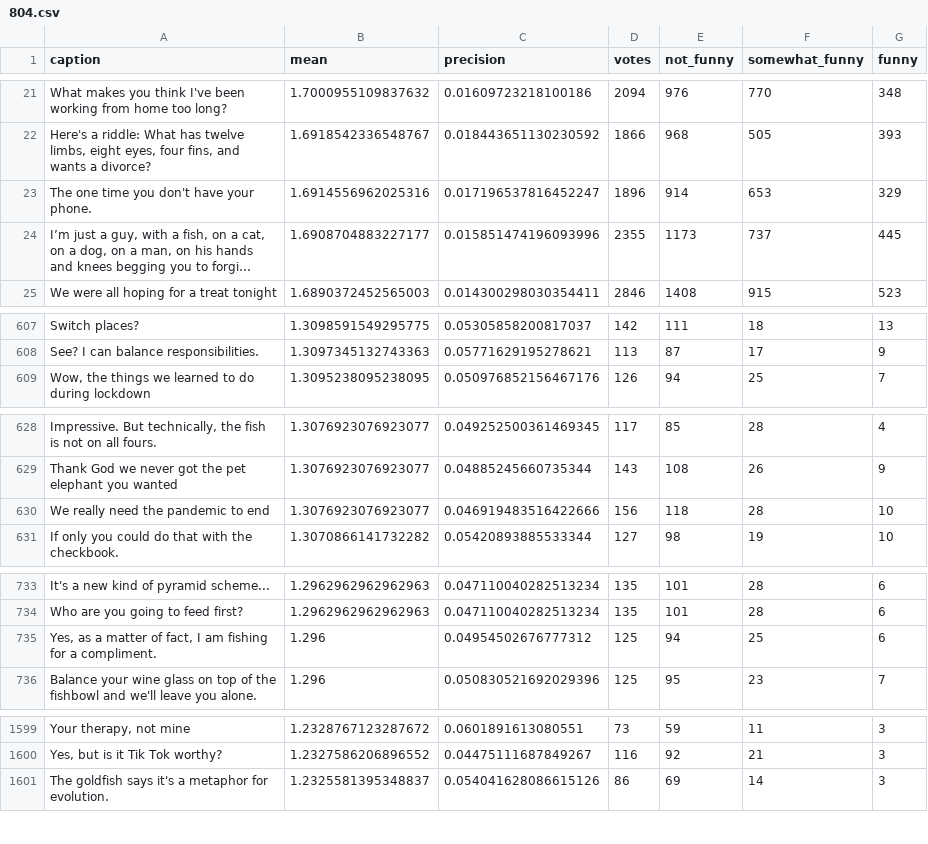
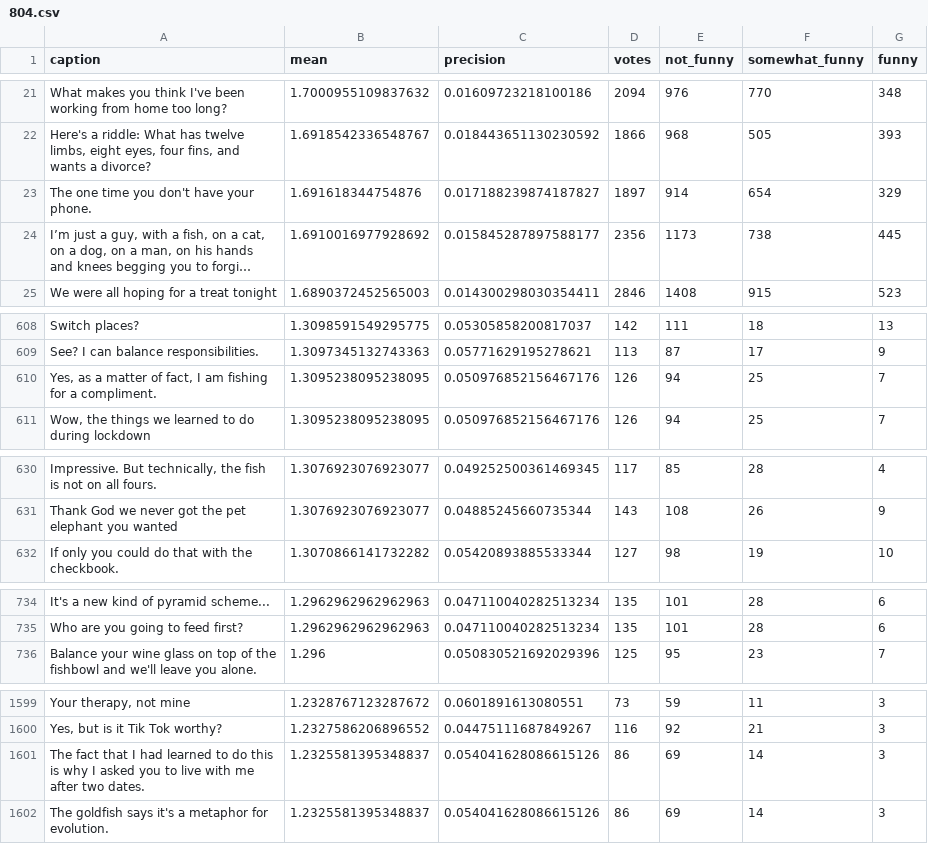
Before and after one commit to nextml/caption-contest-data, a CSV file: summaries/804.csv, drawn as a sheet; only a part is shown, gaps mark what is left out; long unchanged cells end in …; removed rows and columns are numbered as before the commit, all else as after; the diff covers the shown part only; the diff names each change by its address in the sheet, - before the commit and + after, or states it on an @@ line.

```diff
--- a/summaries/804.csv
+++ b/summaries/804.csv
-B23 (mean): 1.6914556962025316
+B23 (mean): 1.691618344754876
-C23 (precision): 0.017196537816452247
+C23 (precision): 0.017188239874187827
-D23 (votes): 1896
+D23 (votes): 1897
-F23 (somewhat_funny): 653
+F23 (somewhat_funny): 654
-B24 (mean): 1.6908704883227177
+B24 (mean): 1.6910016977928692
-C24 (precision): 0.015851474196093996
+C24 (precision): 0.015845287897588177
-D24 (votes): 2355
+D24 (votes): 2356
-F24 (somewhat_funny): 737
+F24 (somewhat_funny): 738
+row 610: Yes, as a matter of fact, I am fishing for a compliment. | 1.3095238095238095 | 0.050976852156467176 | 126 | 94 | 25 | 7
-row 630: We really need the pandemic to end | 1.3076923076923077 | 0.046919483516422666 | 156 | 118 | 28 | 10
-row 735: Yes, as a matter of fact, I am fishing for a compliment. | 1.296 | 0.04954502676777312 | 125 | 94 | 25 | 6
+row 1601: The fact that I had learned to do this is why I asked you to live with me after two dates. | 1.2325581395348837 | 0.054041628086615126 | 86 | 69 | 14 | 3
```
Also changed, not shown: 8 added rows, 8 removed rows and 48 edited cells elsewhere in this file, summaries/805.csv, 2 other files.
